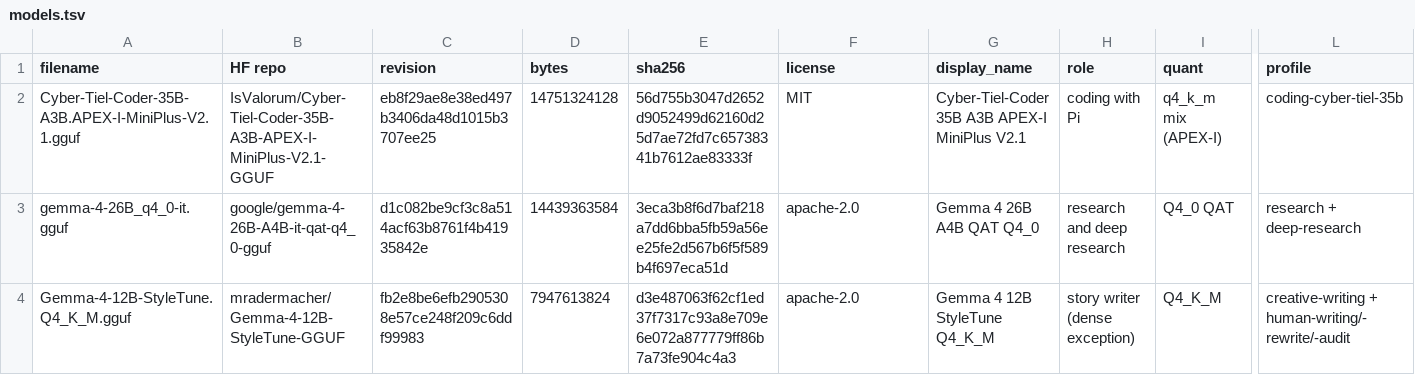
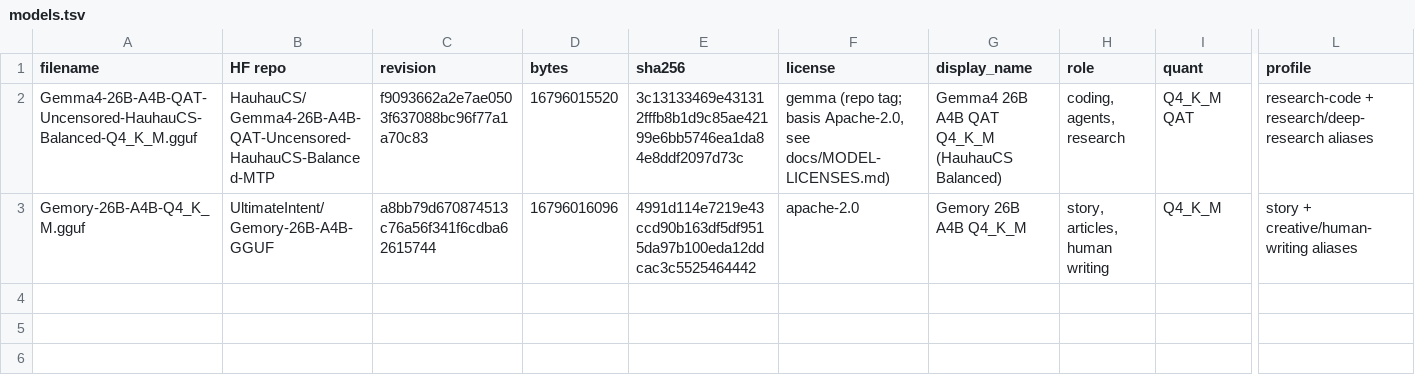
Before and after one commit to dcschmid/localllama-setup, a TSV file: packages/models.tsv, drawn as a sheet; only a part is shown, gaps mark what is left out; removed rows and columns are numbered as before the commit, all else as after; rows hold the shown columns only; the diff names each change by its address in the sheet, - before the commit and + after, or states it on an @@ line.

Commit message:
feat(rollout): two-model 256K production trio retired -> research-code + story
- router presets, Pi relay allowlist, models.tsv, studio/agent defaults retargeted
  to HauhauCS Balanced (research-code) + Gemory (story) at 262144/8192/fit=off
- tests: gemma4-256k-check.py (real ~245K proof), gemma4-profile-check.py (hash/
  profile gate in setup.sh test); pi-router/pi-sandbox regressions updated
- docs: MODEL-LICENSES.md (HauhauCS tag-vs-Apache conflict documented, commercial
  use BLOCKED), MODEL-CLEANUP-MANIFEST.md (allowlist, nothing deleted yet,
  story late-position recall BLOCKED at 244,823 tokens), migration report

```diff
--- a/packages/models.tsv
+++ b/packages/models.tsv
-row 2: Cyber-Tiel-Coder-35B-A3B.APEX-I-MiniPlus-V2.1.gguf | IsValorum/Cyber-Tiel-Coder-35B-A3B-APEX-I-MiniPlus-V2.1-GGUF | eb8f29ae8e38ed497b3406da48d1015b3707ee25 | 14751324128 | 56d755b3047d2652d9052499d62160d25d7ae72fd7c65738341b7612ae83333f | MIT | Cyber-Tiel-Coder 35B A3B APEX-I MiniPlus V2.1 | coding with Pi | q4_k_m mix (APEX-I) | coding-cyber-tiel-35b
-row 3: gemma-4-26B_q4_0-it.gguf | google/gemma-4-26B-A4B-it-qat-q4_0-gguf | d1c082be9cf3c8a514acf63b8761f4b41935842e | 14439363584 | 3eca3b8f6d7baf218a7dd6bba5fb59a56ee25fe2d567b6f5f589b4f697eca51d | apache-2.0 | Gemma 4 26B A4B QAT Q4_0 | research and deep research | Q4_0 QAT | research + deep-research
+row 2: Gemma4-26B-A4B-QAT-Uncensored-HauhauCS-Balanced-Q4_K_M.gguf | HauhauCS/Gemma4-26B-A4B-QAT-Uncensored-HauhauCS-Balanced-MTP | f9093662a2e7ae0503f637088bc96f77a1a70c83 | 16796015520 | 3c13133469e431312fffb8b1d9c85ae42199e6bb5746ea1da84e8ddf2097d73c | gemma (repo tag; basis Apache-2.0, see docs/MODEL-LICENSES.md) | Gemma4 26B A4B QAT Q4_K_M (HauhauCS Balanced) | coding, agents, research | Q4_K_M QAT | research-code + research/deep-research aliases
-A3 (filename): Gemma-4-12B-StyleTune.Q4_K_M.gguf
+A3 (filename): Gemory-26B-A4B-Q4_K_M.gguf
-B3 (HF repo): mradermacher/Gemma-4-12B-StyleTune-GGUF
+B3 (HF repo): UltimateIntent/Gemory-26B-A4B-GGUF
-C3 (revision): fb2e8be6efb2905308e57ce248f209c6ddf99983
+C3 (revision): a8bb79d670874513c76a56f341f6cdba62615744
-D3 (bytes): 7947613824
+D3 (bytes): 16796016096
-E3 (sha256): d3e487063f62cf1ed37f7317c93a8e709e6e072a877779ff86b7a73fe904c4a3
+E3 (sha256): 4991d114e7219e43ccd90b163df5df9515da97b100eda12ddcac3c5525464442
-G3 (display_name): Gemma 4 12B StyleTune Q4_K_M
+G3 (display_name): Gemory 26B A4B Q4_K_M
-H3 (role): story writer (dense exception)
+H3 (role): story, articles, human writing
-L3 (profile): creative-writing + human-writing/-rewrite/-audit
+L3 (profile): story + creative/human-writing aliases
```
Also changed, not shown: 12 other files.
